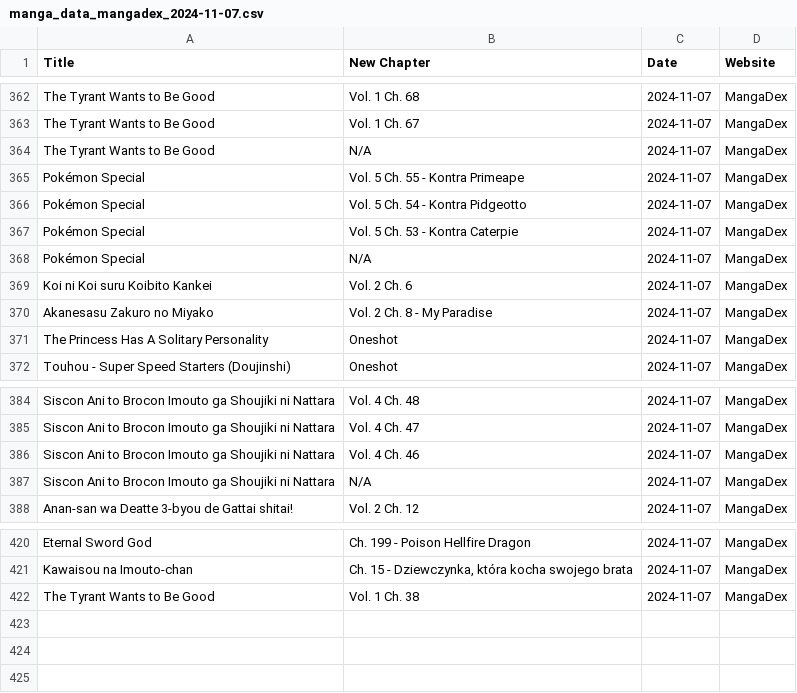
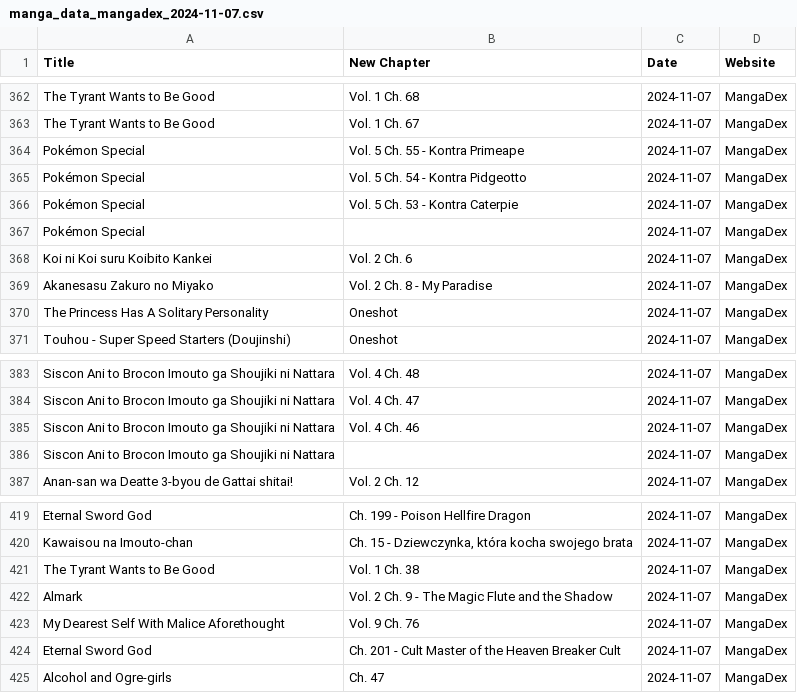
Before and after one commit to Ellimaaac/MangaNotifier, a CSV file: dB/manga_data_mangadex_2024-11-07.csv, drawn as a sheet; only a part is shown, gaps mark what is left out.

Commit message:
Add manga_data_mangadex_2024-11-07.csv

```diff
--- a/dB/manga_data_mangadex_2024-11-07.csv
+++ b/dB/manga_data_mangadex_2024-11-07.csv
@@ -363,3 +363,2 @@ The Tyrant Wants to Be Good,Vol. 1 Ch. 68,2024-11-07,MangaDex
 The Tyrant Wants to Be Good,Vol. 1 Ch. 67,2024-11-07,MangaDex
-The Tyrant Wants to Be Good,N/A,2024-11-07,MangaDex
 Pokémon Special,Vol. 5 Ch. 55 - Kontra Primeape,2024-11-07,MangaDex
@@ -367,3 +366,3 @@ Pokémon Special,Vol. 5 Ch. 54 - Kontra Pidgeotto,2024-11-07,MangaDex
 Pokémon Special,Vol. 5 Ch. 53 - Kontra Caterpie,2024-11-07,MangaDex
-Pokémon Special,N/A,2024-11-07,MangaDex
+Pokémon Special,,2024-11-07,MangaDex
 Koi ni Koi suru Koibito Kankei,Vol. 2 Ch. 6,2024-11-07,MangaDex
@@ -386,3 +385,3 @@ Siscon Ani to Brocon Imouto ga Shoujiki ni Nattara,Vol. 4 Ch. 47,2024-11-07,Mang
 Siscon Ani to Brocon Imouto ga Shoujiki ni Nattara,Vol. 4 Ch. 46,2024-11-07,MangaDex
-Siscon Ani to Brocon Imouto ga Shoujiki ni Nattara,N/A,2024-11-07,MangaDex
+Siscon Ani to Brocon Imouto ga Shoujiki ni Nattara,,2024-11-07,MangaDex
 Anan-san wa Deatte 3-byou de Gattai shitai!,Vol. 2 Ch. 12,2024-11-07,MangaDex
@@ -422 +421,5 @@ Kawaisou na Imouto-chan,"Ch. 15 - Dziewczynka, która kocha swojego brata",2024-
 The Tyrant Wants to Be Good,Vol. 1 Ch. 38,2024-11-07,MangaDex
+Almark,Vol. 2 Ch. 9 - The Magic Flute and the Shadow,2024-11-07,MangaDex
+My Dearest Self With Malice Aforethought,Vol. 9 Ch. 76,2024-11-07,MangaDex
+Eternal Sword God,Ch. 201 - Cult Master of the Heaven Breaker Cult,2024-11-07,MangaDex
+Alcohol and Ogre-girls,Ch. 47,2024-11-07,MangaDex
```
